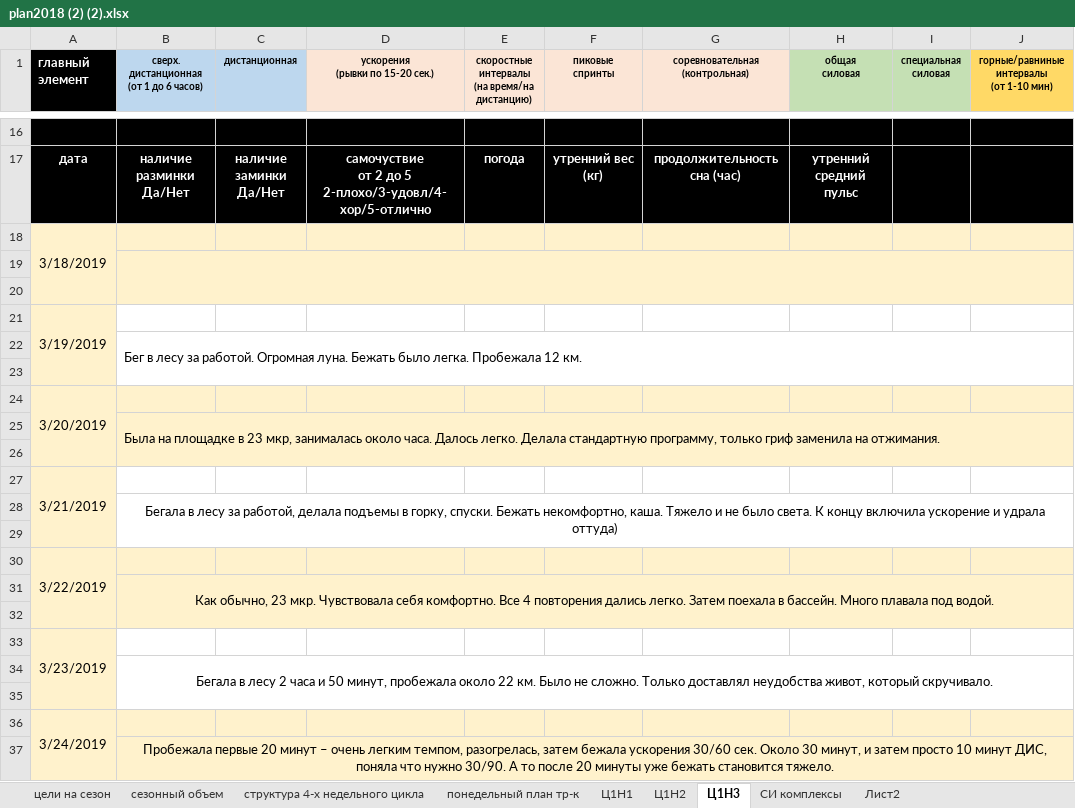
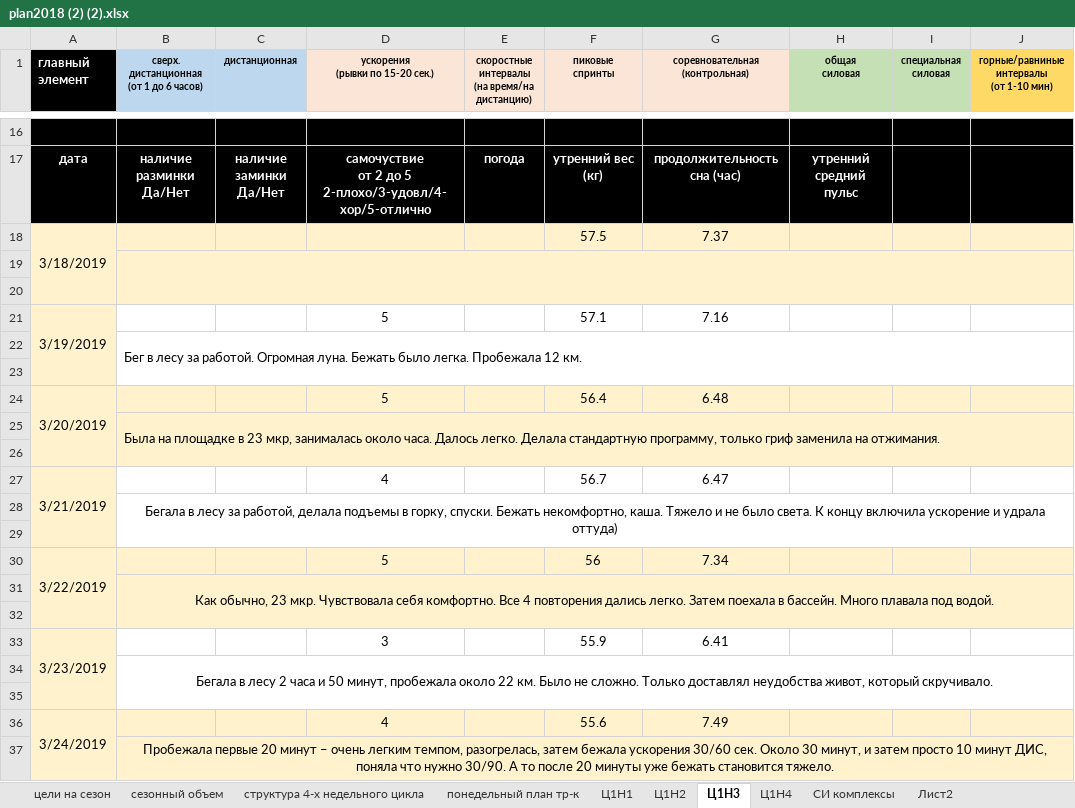
Before and after one commit to ElectusLux/SPORT, an Excel workbook: plan2018 (2) (2).xlsx, sheet Ц1Н3, drawn as a sheet; only a part is shown, gaps mark what is left out; values as stored, in another font and other column widths than the file's, no borders; removed rows and columns are numbered as before the commit, all else as after; the diff names each change by its address in the sheet, - before the commit and + after, or states it on an @@ line.

```diff
--- a/plan2018 (2) (2).xlsx (sheet Ц1Н3)
+++ b/plan2018 (2) (2).xlsx (sheet Ц1Н3)
+sheet tab: Ц1Н4
-F18 (пиковые спринты): (empty)
+F18 (пиковые спринты): 57.5
-G18 (соревновательная (контрольная)): (empty)
+G18 (соревновательная (контрольная)): 7.37
-row 21: 3/19/2019
+row 21: 3/19/2019 |  |  | 5 |  | 57.1 | 7.16
-row 24: 3/20/2019
+row 24: 3/20/2019 |  |  | 5 |  | 56.4 | 6.48
-row 27: 3/21/2019
+row 27: 3/21/2019 |  |  | 4 |  | 56.7 | 6.47
-row 30: 3/22/2019
+row 30: 3/22/2019 |  |  | 5 |  | 56 | 7.34
-row 33: 3/23/2019
+row 33: 3/23/2019 |  |  | 3 |  | 55.9 | 6.41
-row 36: 3/24/2019
+row 36: 3/24/2019 |  |  | 4 |  | 55.6 | 7.49
```
Also changed, not shown: sheet Ц1Н2, charts or pictures.
